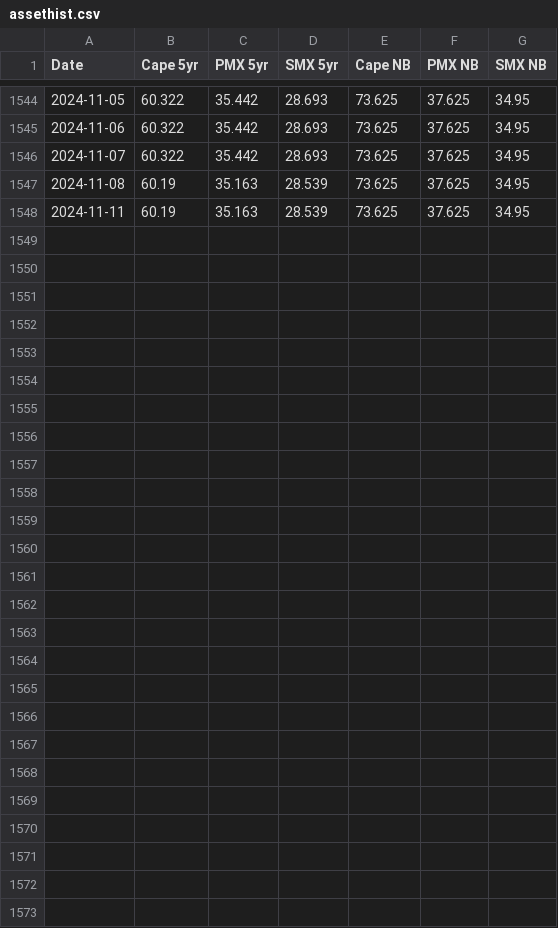
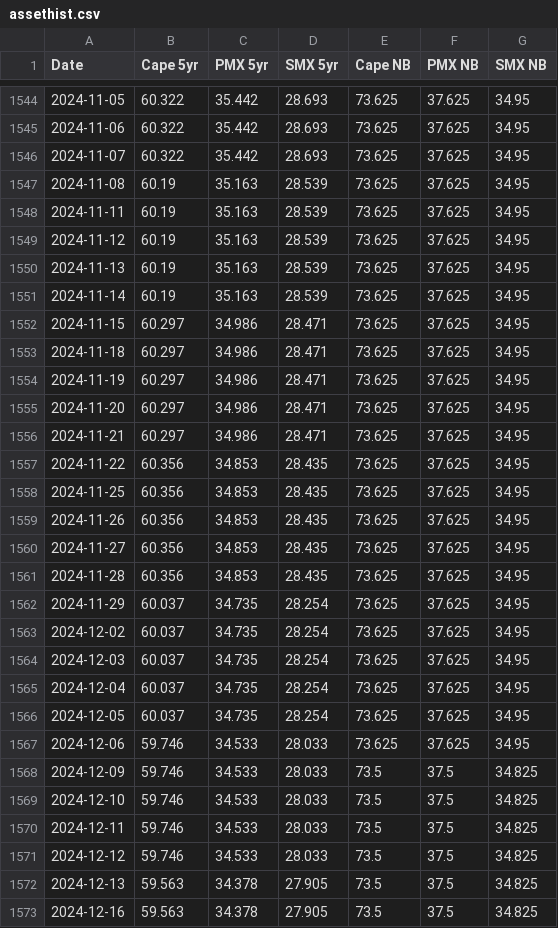
Before and after one commit to huanhuanbass/Fleet, a CSV file: assethist.csv, drawn as a sheet; only a part is shown, gaps mark what is left out; the diff names each change by its address in the sheet, - before the commit and + after, or states it on an @@ line.

Commit message:
Add files via upload

```diff
--- a/assethist.csv
+++ b/assethist.csv
+row 1549: 2024-11-12 | 60.19 | 35.163 | 28.539 | 73.625 | 37.625 | 34.95
+row 1550: 2024-11-13 | 60.19 | 35.163 | 28.539 | 73.625 | 37.625 | 34.95
+row 1551: 2024-11-14 | 60.19 | 35.163 | 28.539 | 73.625 | 37.625 | 34.95
+row 1552: 2024-11-15 | 60.297 | 34.986 | 28.471 | 73.625 | 37.625 | 34.95
+row 1553: 2024-11-18 | 60.297 | 34.986 | 28.471 | 73.625 | 37.625 | 34.95
+row 1554: 2024-11-19 | 60.297 | 34.986 | 28.471 | 73.625 | 37.625 | 34.95
+row 1555: 2024-11-20 | 60.297 | 34.986 | 28.471 | 73.625 | 37.625 | 34.95
+row 1556: 2024-11-21 | 60.297 | 34.986 | 28.471 | 73.625 | 37.625 | 34.95
+row 1557: 2024-11-22 | 60.356 | 34.853 | 28.435 | 73.625 | 37.625 | 34.95
+row 1558: 2024-11-25 | 60.356 | 34.853 | 28.435 | 73.625 | 37.625 | 34.95
+row 1559: 2024-11-26 | 60.356 | 34.853 | 28.435 | 73.625 | 37.625 | 34.95
+row 1560: 2024-11-27 | 60.356 | 34.853 | 28.435 | 73.625 | 37.625 | 34.95
+row 1561: 2024-11-28 | 60.356 | 34.853 | 28.435 | 73.625 | 37.625 | 34.95
+row 1562: 2024-11-29 | 60.037 | 34.735 | 28.254 | 73.625 | 37.625 | 34.95
+row 1563: 2024-12-02 | 60.037 | 34.735 | 28.254 | 73.625 | 37.625 | 34.95
+row 1564: 2024-12-03 | 60.037 | 34.735 | 28.254 | 73.625 | 37.625 | 34.95
+row 1565: 2024-12-04 | 60.037 | 34.735 | 28.254 | 73.625 | 37.625 | 34.95
+row 1566: 2024-12-05 | 60.037 | 34.735 | 28.254 | 73.625 | 37.625 | 34.95
+row 1567: 2024-12-06 | 59.746 | 34.533 | 28.033 | 73.625 | 37.625 | 34.95
+row 1568: 2024-12-09 | 59.746 | 34.533 | 28.033 | 73.5 | 37.5 | 34.825
+row 1569: 2024-12-10 | 59.746 | 34.533 | 28.033 | 73.5 | 37.5 | 34.825
+row 1570: 2024-12-11 | 59.746 | 34.533 | 28.033 | 73.5 | 37.5 | 34.825
+row 1571: 2024-12-12 | 59.746 | 34.533 | 28.033 | 73.5 | 37.5 | 34.825
+row 1572: 2024-12-13 | 59.563 | 34.378 | 27.905 | 73.5 | 37.5 | 34.825
+row 1573: 2024-12-16 | 59.563 | 34.378 | 27.905 | 73.5 | 37.5 | 34.825
```
